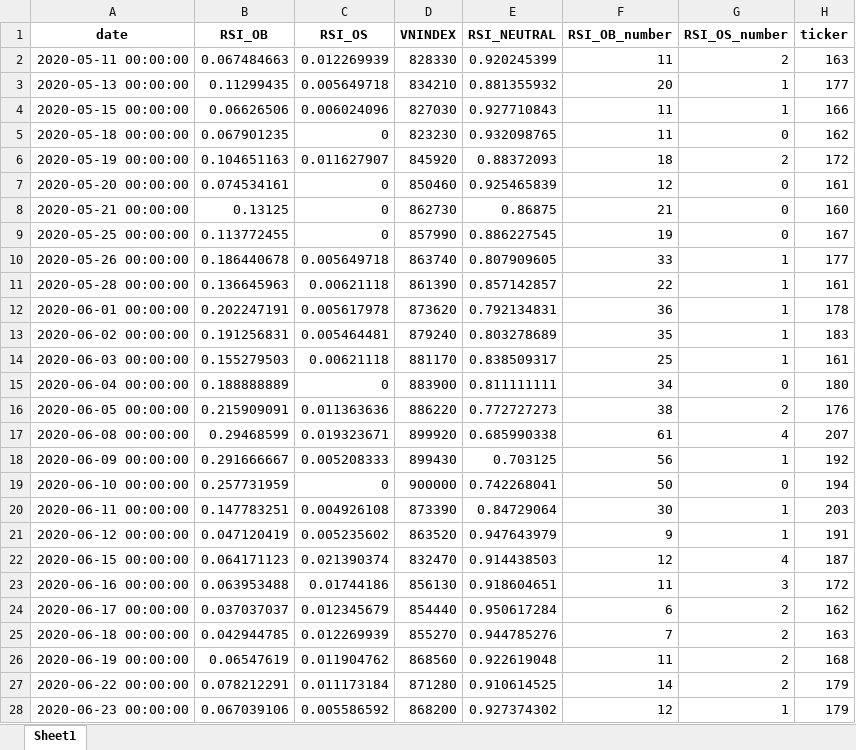
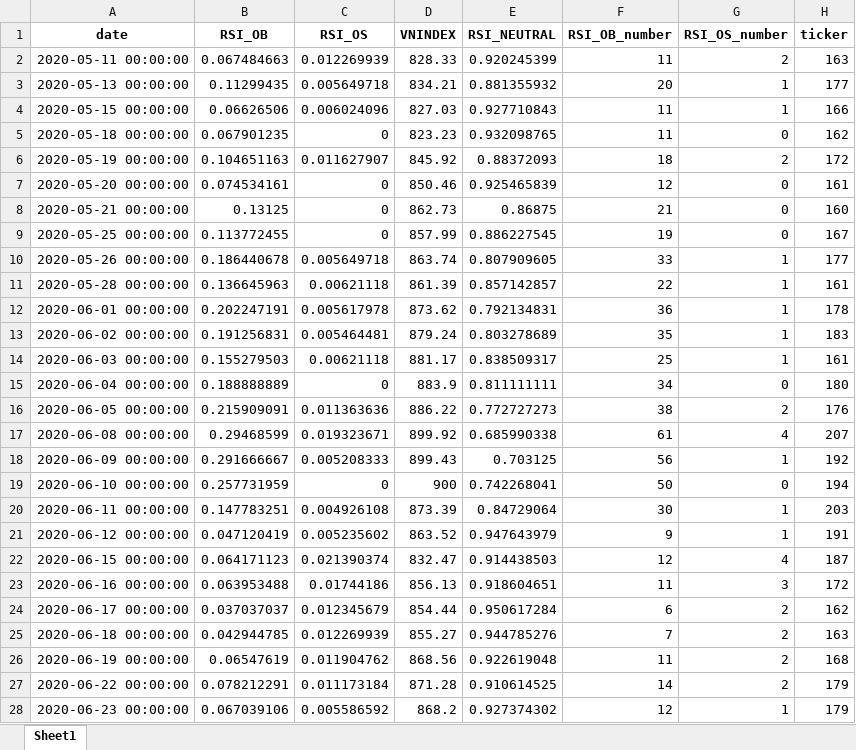
Before and after one commit to thaituankha/RSI_CACULATE, an Excel workbook: caculate_OB_OS_RSI.xlsx, sheet Sheet1, drawn as a sheet; only a part is shown; values as stored, in another font and other column widths than the file's, no borders; the diff covers the shown part only; the diff names each change by its address in the sheet, - before the commit and + after, or states it on an @@ line.

Commit message:
Add files via upload

```diff
--- a/caculate_OB_OS_RSI.xlsx (sheet Sheet1)
+++ b/caculate_OB_OS_RSI.xlsx (sheet Sheet1)
-D2 (VNINDEX): 828330
+D2 (VNINDEX): 828.33
-D3 (VNINDEX): 834210
+D3 (VNINDEX): 834.21
-D4 (VNINDEX): 827030
+D4 (VNINDEX): 827.03
-D5 (VNINDEX): 823230
+D5 (VNINDEX): 823.23
-D6 (VNINDEX): 845920
+D6 (VNINDEX): 845.92
-D7 (VNINDEX): 850460
+D7 (VNINDEX): 850.46
-D8 (VNINDEX): 862730
+D8 (VNINDEX): 862.73
-D9 (VNINDEX): 857990
+D9 (VNINDEX): 857.99
-D10 (VNINDEX): 863740
+D10 (VNINDEX): 863.74
-D11 (VNINDEX): 861390
+D11 (VNINDEX): 861.39
-D12 (VNINDEX): 873620
+D12 (VNINDEX): 873.62
-D13 (VNINDEX): 879240
+D13 (VNINDEX): 879.24
-D14 (VNINDEX): 881170
+D14 (VNINDEX): 881.17
-D15 (VNINDEX): 883900
+D15 (VNINDEX): 883.9
-D16 (VNINDEX): 886220
+D16 (VNINDEX): 886.22
-D17 (VNINDEX): 899920
+D17 (VNINDEX): 899.92
-D18 (VNINDEX): 899430
+D18 (VNINDEX): 899.43
-D19 (VNINDEX): 900000
+D19 (VNINDEX): 900
-D20 (VNINDEX): 873390
+D20 (VNINDEX): 873.39
-D21 (VNINDEX): 863520
+D21 (VNINDEX): 863.52
-D22 (VNINDEX): 832470
+D22 (VNINDEX): 832.47
-D23 (VNINDEX): 856130
+D23 (VNINDEX): 856.13
-D24 (VNINDEX): 854440
+D24 (VNINDEX): 854.44
-D25 (VNINDEX): 855270
+D25 (VNINDEX): 855.27
-D26 (VNINDEX): 868560
+D26 (VNINDEX): 868.56
-D27 (VNINDEX): 871280
+D27 (VNINDEX): 871.28
-D28 (VNINDEX): 868200
+D28 (VNINDEX): 868.2
```
Also changed, not shown: 1 added row and 884 edited cells elsewhere in this sheet.
